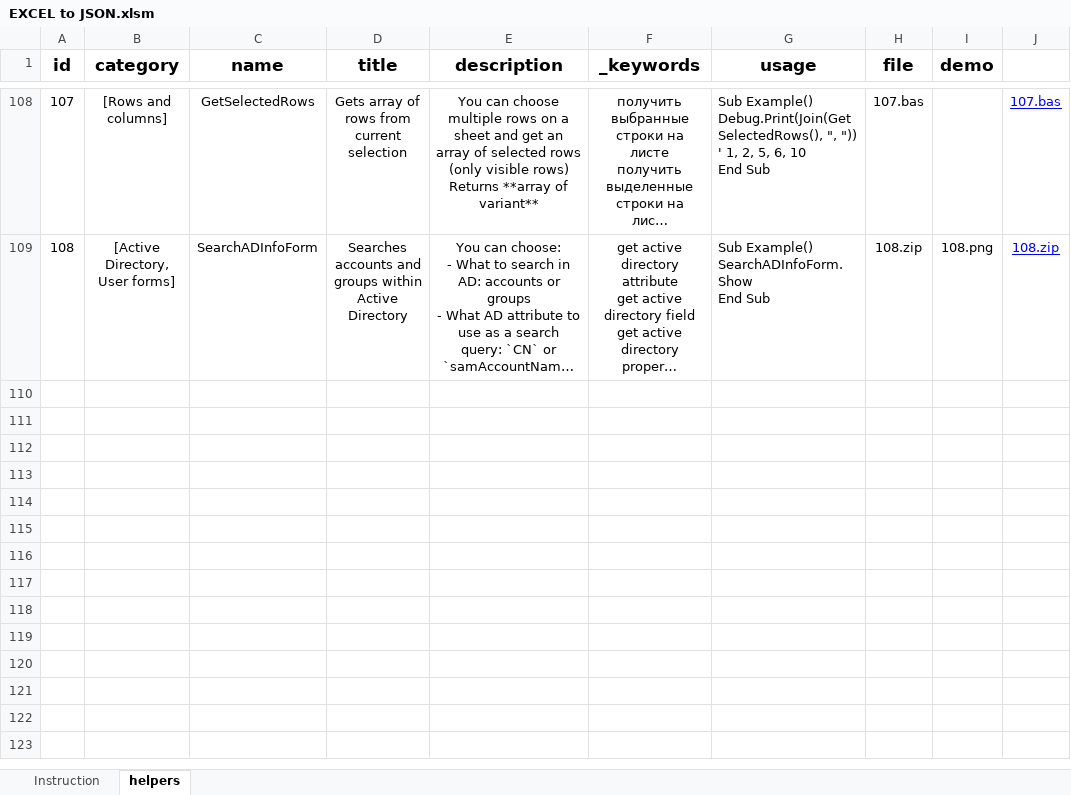
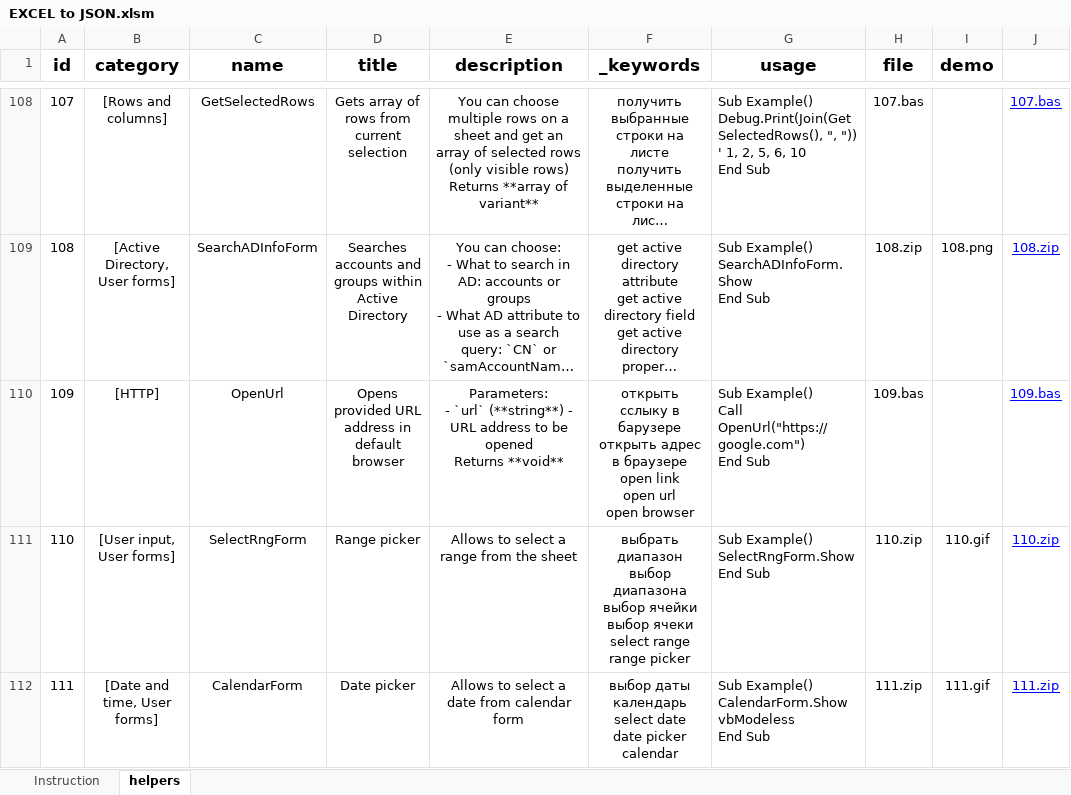
Before and after one commit to akzhar/vba-helpers-api, an Excel workbook: data/EXCEL to JSON.xlsm, sheet helpers, drawn as a sheet; only a part is shown, gaps mark what is left out; long unchanged cells end in …; values as stored, in another font and other column widths than the file's, no borders; table styles not drawn; ↵ is a line break in a cell; the diff names each change by its address in the sheet, - before the commit and + after, or states it on an @@ line.

Commit message:
Add new helpers: - OpenUrl (109.bas) - SelectRngForm (110.bas) - CalendarForm (111.bas)

```diff
--- a/data/EXCEL to JSON.xlsm (sheet helpers)
+++ b/data/EXCEL to JSON.xlsm (sheet helpers)
+row 110: 109 | [HTTP] | OpenUrl | Opens provided URL address in default browser | Parameters: ↵ - `url` (**string**) - URL address to be opened ↵ Returns **void** | открыть сслыку в барузере ↵ открыть адрес в браузере ↵ open link ↵ open url ↵ open browser | Sub Example() ↵ Call OpenUrl("https://google.com") ↵ End Sub | 109.bas |  | 109.bas
+row 111: 110 | [User input, User forms] | SelectRngForm | Range picker | Allows to select a range from the sheet | выбрать диапазон ↵ выбор диапазона ↵ выбор ячейки ↵ выбор ячеки ↵ select range ↵ range picker | Sub Example() ↵ SelectRngForm.Show ↵ End Sub | 110.zip | 110.gif | 110.zip
+row 112: 111 | [Date and time, User forms] | CalendarForm | Date picker | Allows to select a date from calendar form | выбор даты ↵ календарь ↵ select date ↵ date picker ↵ calendar | Sub Example() ↵ CalendarForm.Show vbModeless ↵ End Sub | 111.zip | 111.gif | 111.zip
```
Also changed, not shown: 6 other files.
